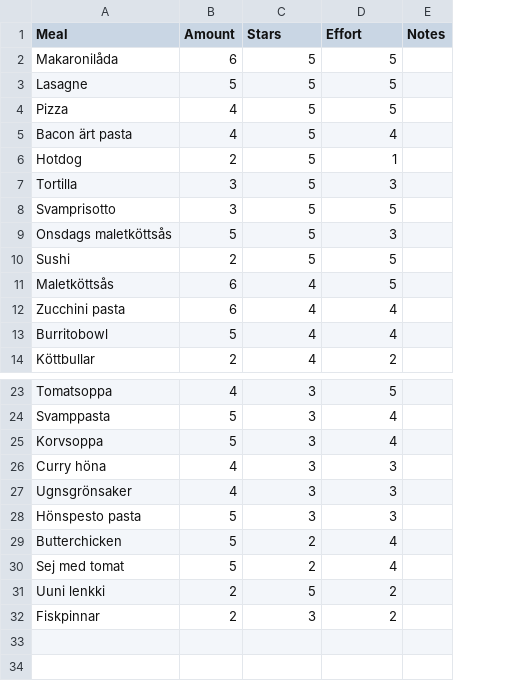
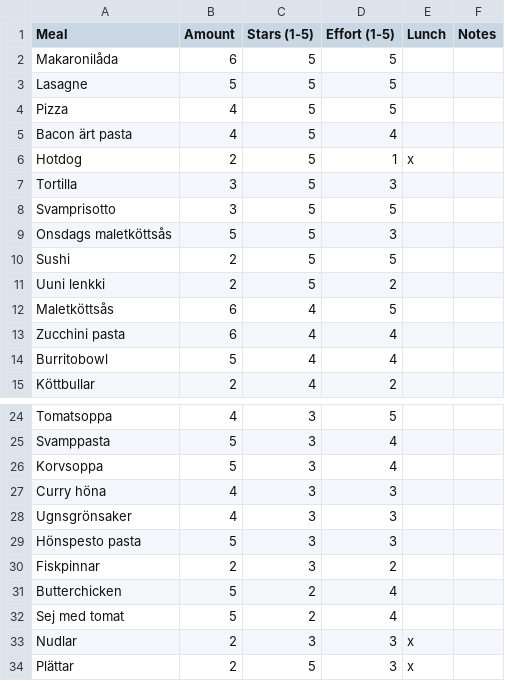
Before and after one commit to fimathias/MealMate, a CSV file: Food_DB.csv, drawn as a sheet; only a part is shown, gaps mark what is left out; addresses are those after the commit; the diff names each change by its address in the sheet, - before the commit and + after, or states it on an @@ line.

```diff
--- a/Food_DB.csv
+++ b/Food_DB.csv
+column E (Lunch), row 6: x; row 33: x
-C1: Stars
+C1: Stars (1-5)
-D1: Effort
+D1: Effort (1-5)
@@ row 31 moved to row 11: Uuni lenkki @@
+row 30: Fiskpinnar | 2 | 3 | 2
-A33 (Meal): Fiskpinnar
+A33 (Meal): Nudlar
-D33 (Effort (1-5)): 2
+D33 (Effort (1-5)): 3
+row 34: Plättar | 2 | 5 | 3 | x
```
Also changed, not shown: 1 other file.
